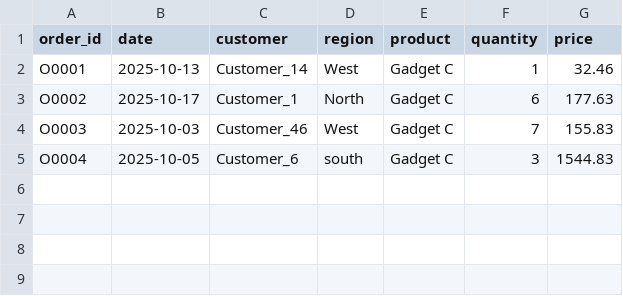
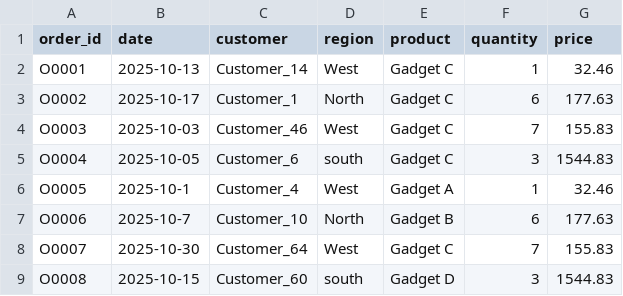
Before and after one commit to Karri001/DataPipeline, a CSV file: data/raw_sales.csv, drawn as a sheet; the diff names each change by its address in the sheet, - before the commit and + after, or states it on an @@ line.

Commit message:
Update raw_sales.csv

```diff
--- a/data/raw_sales.csv
+++ b/data/raw_sales.csv
+row 6: O0005 | 2025-10-1 | Customer_4 | West | Gadget A | 1 | 32.46
+row 7: O0006 | 2025-10-7 | Customer_10 | North | Gadget B | 6 | 177.63
+row 8: O0007 | 2025-10-30 | Customer_64 | West | Gadget C | 7 | 155.83
+row 9: O0008 | 2025-10-15 | Customer_60 | south | Gadget D | 3 | 1544.83
```
